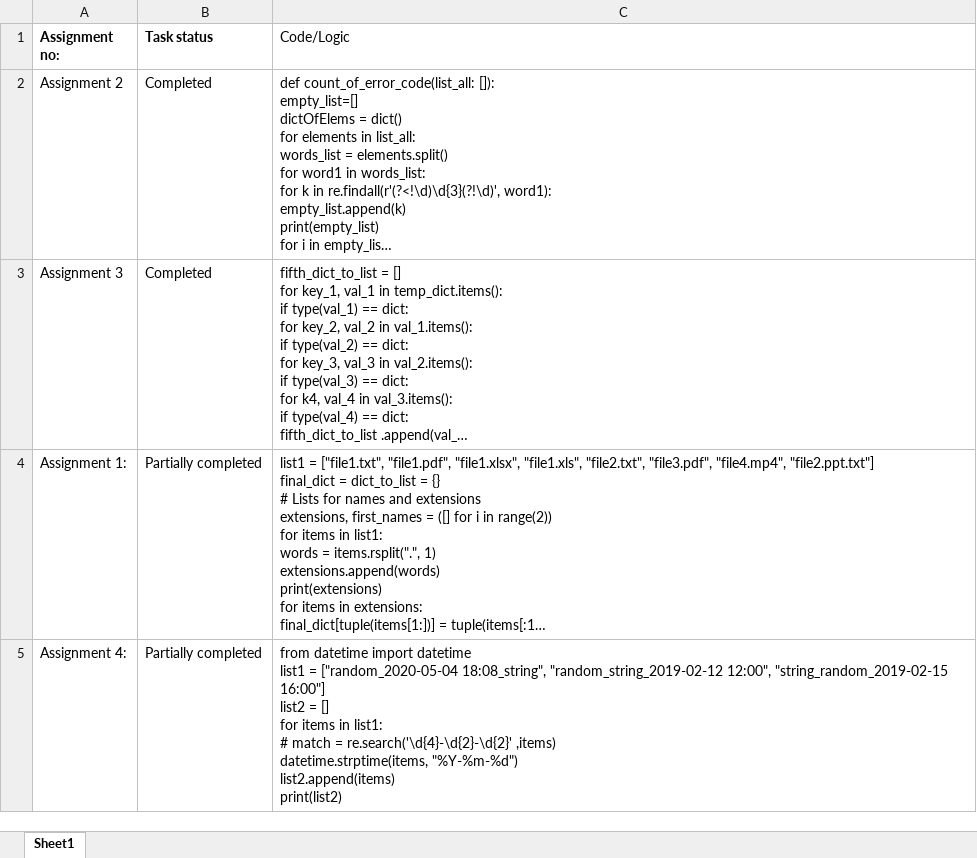
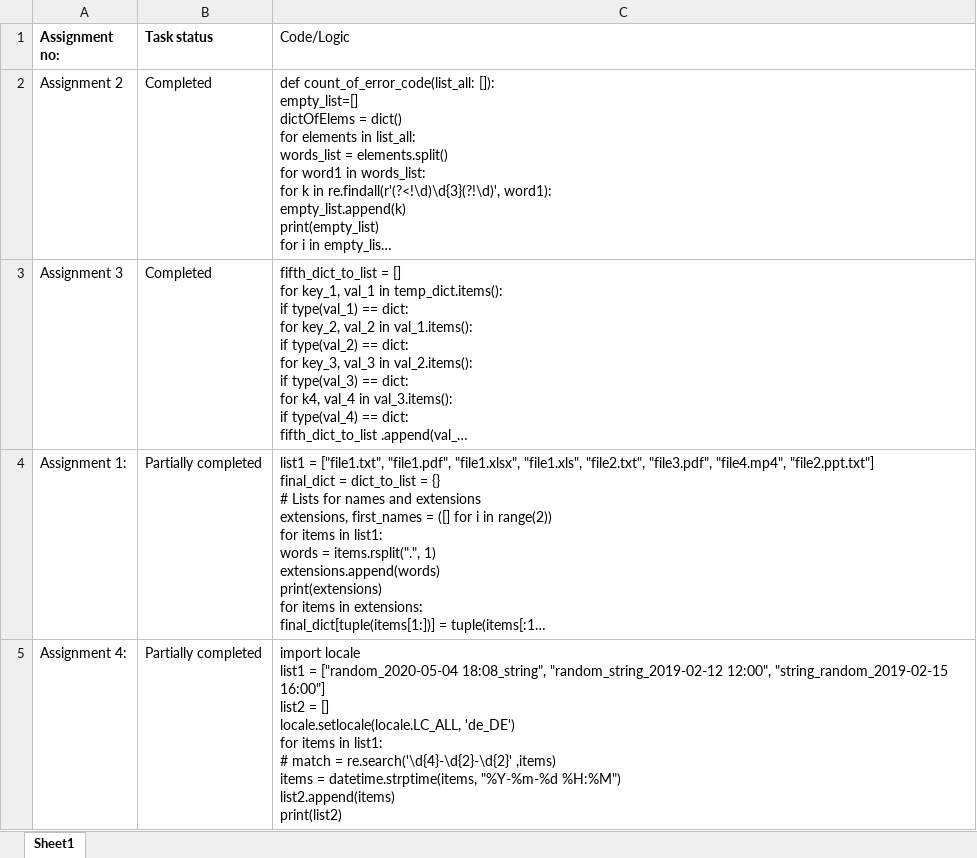
Before and after one commit to KCAbute/Python, an Excel workbook: Assignments_updates.xlsx, sheet Sheet1, drawn as a sheet; long unchanged cells end in …; values as stored, in another font and other column widths than the file's, no borders; ↵ is a line break in a cell; the diff names each change by its address in the sheet, - before the commit and + after, or states it on an @@ line.

Commit message:
Add files via upload

```diff
--- a/Assignments_updates.xlsx (sheet Sheet1)
+++ b/Assignments_updates.xlsx (sheet Sheet1)
-C5 (Code/Logic): from datetime import datetime ↵ list1 = ["random_2020-05-04 18:08_string", "random_string_2019-02-12 12:00", "string_random_2019-02-15 16:00"] ↵ list2 = [] ↵ for items in list1: ↵ # match = re.search('\d{4}-\d{2}-\d{2}' ,items) ↵ datetime.strptime(items, "%Y-%m-%d") ↵ list2.append(items) ↵ print(list2)
+C5 (Code/Logic): import locale ↵ list1 = ["random_2020-05-04 18:08_string", "random_string_2019-02-12 12:00", "string_random_2019-02-15 16:00"] ↵ list2 = [] ↵ locale.setlocale(locale.LC_ALL, 'de_DE') ↵ for items in list1: ↵ # match = re.search('\d{4}-\d{2}-\d{2}' ,items) ↵ items = datetime.strptime(items, "%Y-%m-%d %H:%M") ↵ list2.append(items) ↵ print(list2)
```
